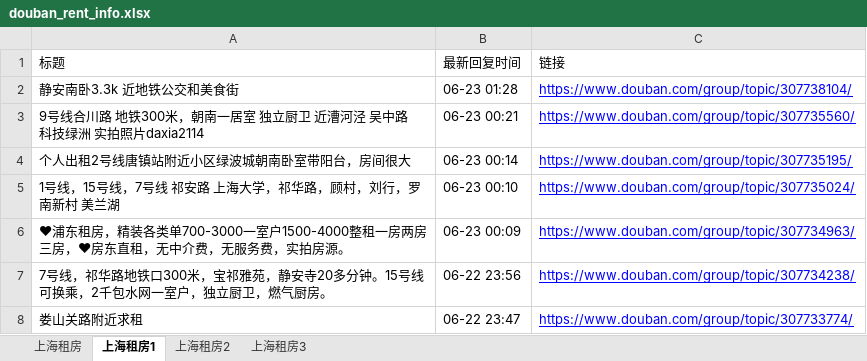
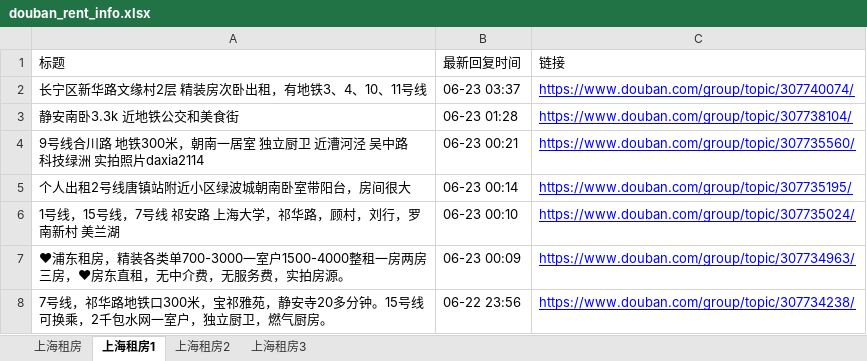
Before and after one commit to RyanShi0118/rent-info-crawler, an Excel workbook: douban_rent_info.xlsx, sheet 上海租房1, drawn as a sheet; only a part is shown; the shorter side is filled out with more unchanged rows; values as stored, in another font and other column widths than the file's, no borders; the diff names each change by its address in the sheet, - before the commit and + after, or states it on an @@ line.

```diff
--- a/douban_rent_info.xlsx (sheet 上海租房1)
+++ b/douban_rent_info.xlsx (sheet 上海租房1)
+row 2: 长宁区新华路文缘村2层 精装房次卧出租，有地铁3、4、10、11号线 | 06-23 03:37 | https://www.douban.com/group/topic/307740074/
```
Also changed, not shown: sheet 上海租房, filtered_rent_info.xlsx, 1 other file.
